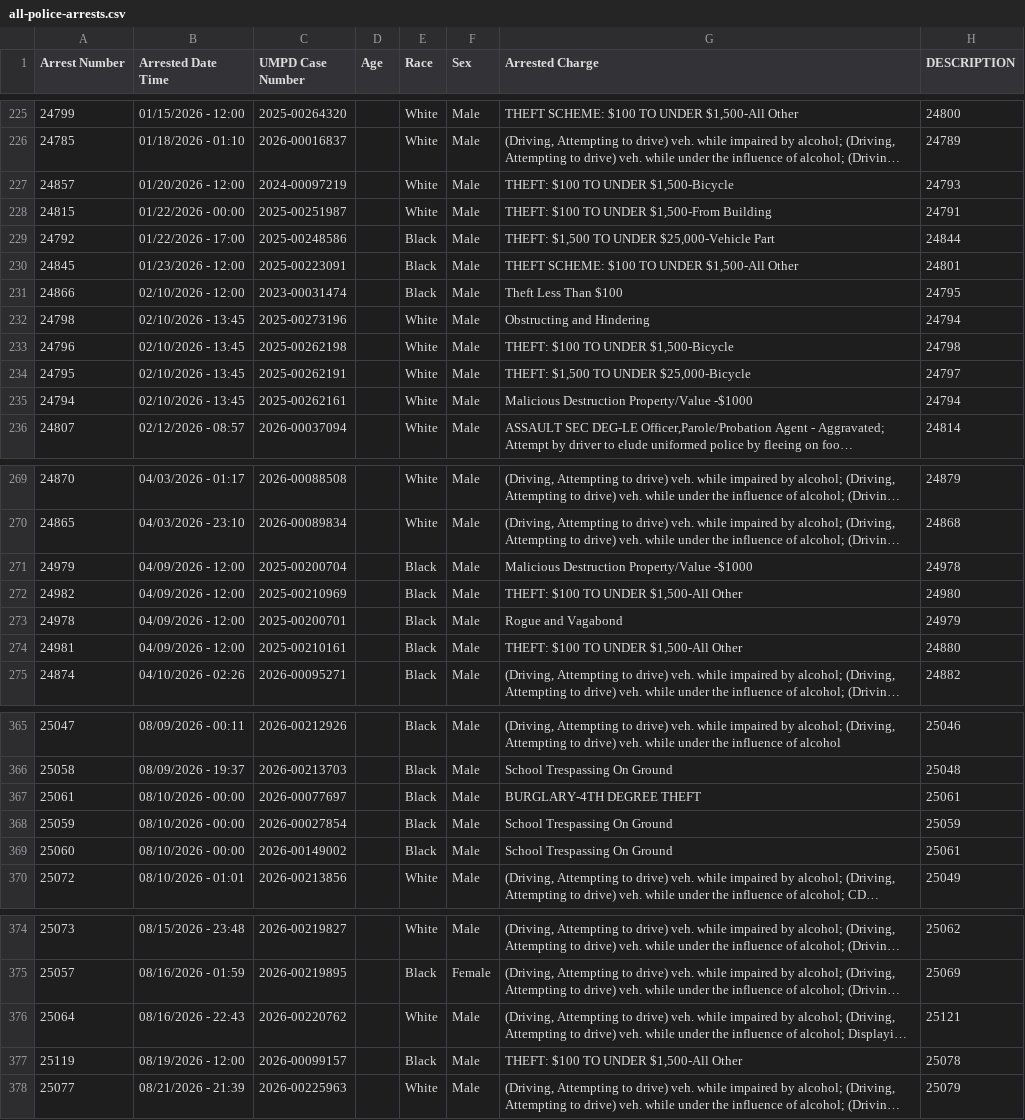
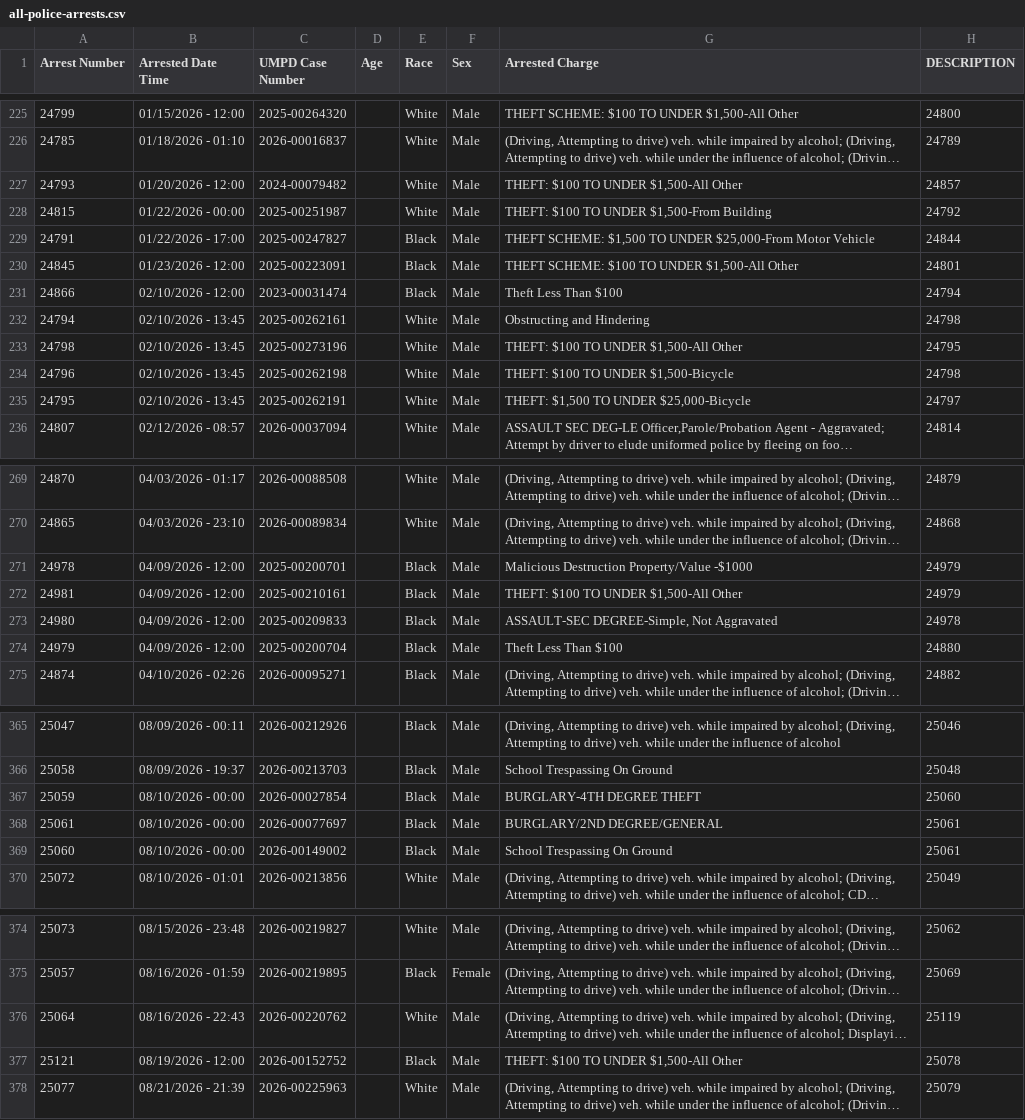
Before and after one commit to dwillis/umpd-logs, a CSV file: data/all-police-arrests.csv, drawn as a sheet; only a part is shown, gaps mark what is left out; long unchanged cells end in …; removed rows and columns are numbered as before the commit, all else as after; the diff covers the shown part only; the diff names each change by its address in the sheet, - before the commit and + after, or states it on an @@ line.

```diff
--- a/data/all-police-arrests.csv
+++ b/data/all-police-arrests.csv
@@ row 227 moved to row 403: 24857 @@
@@ row 415 moved to row 227: 24793 @@
-H228 (DESCRIPTION): 24791
+H228 (DESCRIPTION): 24792
@@ row 229 moved to row 404: 24792 @@
@@ row 416 moved to row 229: 24791 @@
-H231 (DESCRIPTION): 24795
+H231 (DESCRIPTION): 24794
+row 232: 24794 | 02/10/2026 - 13:45 | 2025-00262161 |  | White | Male | Obstructing and Hindering | 24798
-G233 (Arrested Charge): Obstructing and Hindering
+G233 (Arrested Charge): THEFT: $100 TO UNDER $1,500-All Other
-H233 (DESCRIPTION): 24794
+H233 (DESCRIPTION): 24795
-row 235: 24794 | 02/10/2026 - 13:45 | 2025-00262161 |  | White | Male | Malicious Destruction Property/Value -$1000 | 24794
-row 271: 24979 | 04/09/2026 - 12:00 | 2025-00200704 |  | Black | Male | Malicious Destruction Property/Value -$1000 | 24978
@@ row 272 moved to row 405: 24982 @@
-G271 (Arrested Charge): Rogue and Vagabond
+G271 (Arrested Charge): Malicious Destruction Property/Value -$1000
-H272 (DESCRIPTION): 24880
+H272 (DESCRIPTION): 24979
@@ row 410 moved to row 273: 24980 @@
+row 274: 24979 | 04/09/2026 - 12:00 | 2025-00200704 |  | Black | Male | Theft Less Than $100 | 24880
+row 367: 25059 | 08/10/2026 - 00:00 | 2026-00027854 |  | Black | Male | BURGLARY-4TH DEGREE THEFT | 25060
-G368 (Arrested Charge): BURGLARY-4TH DEGREE THEFT
+G368 (Arrested Charge): BURGLARY/2ND DEGREE/GENERAL
-row 368: 25059 | 08/10/2026 - 00:00 | 2026-00027854 |  | Black | Male | School Trespassing On Ground | 25059
-H376 (DESCRIPTION): 25121
+H376 (DESCRIPTION): 25119
@@ row 377 moved to row 408: 25119 @@
@@ row 412 moved to row 377: 25121 @@
```
Also changed, not shown: 9 moved rows and 8 edited cells elsewhere in this file, data/new_cases.csv, 1 other file.
